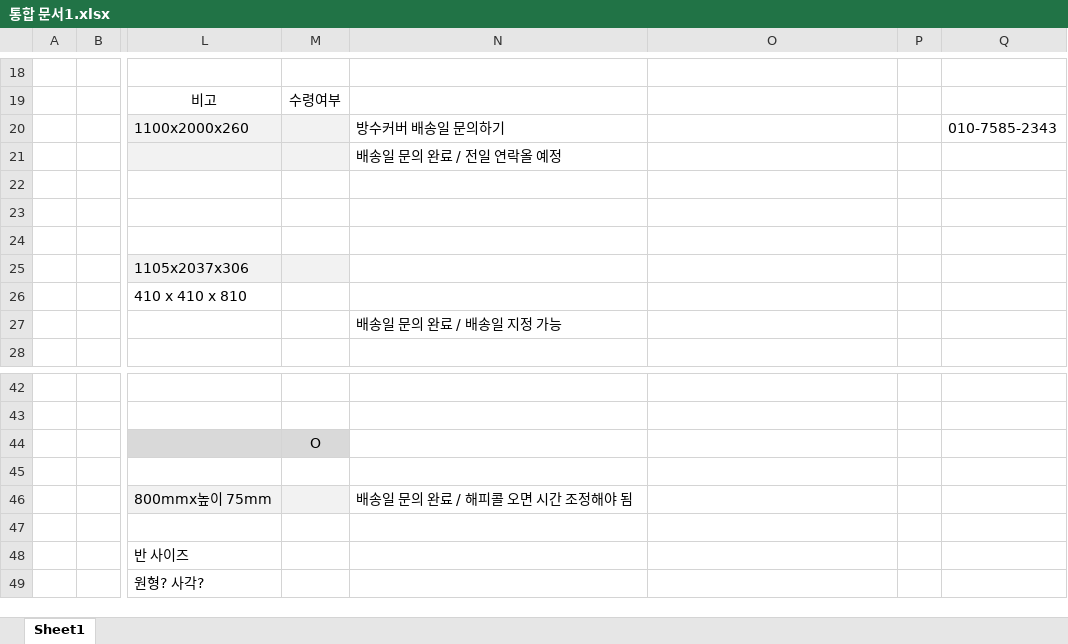
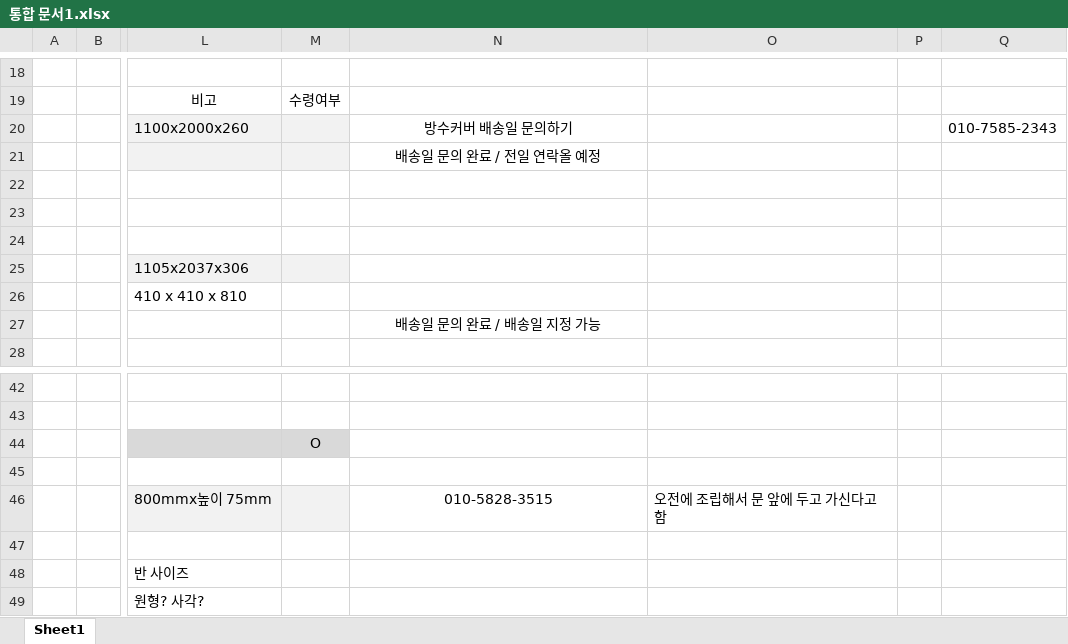
Before and after one commit to so-dami/FED-PJ-2022-dami, an Excel workbook: 통합 문서1.xlsx, sheet Sheet1, drawn as a sheet; only a part is shown, gaps mark what is left out; values as stored, in another font and other column widths than the file's, no borders; the diff names each change by its address in the sheet, - before the commit and + after, or states it on an @@ line.

```diff
--- a/통합 문서1.xlsx (sheet Sheet1)
+++ b/통합 문서1.xlsx (sheet Sheet1)
-N20:N21 alignment: left
+N20:N21 alignment: center
-N27 alignment: left
+N27 alignment: center
-N46: 배송일 문의 완료 / 해피콜 오면 시간 조정해야 됨
+N46: 010-5828-3515
-N46 alignment: left
+N46 alignment: center
-O46: (empty)
+O46: 오전에 조립해서 문 앞에 두고 가신다고 함
```
Also changed, not shown: 1 other file.
